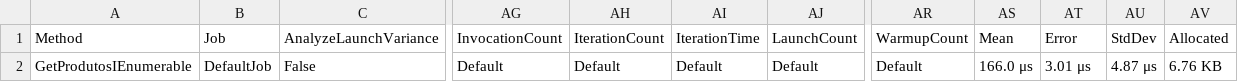
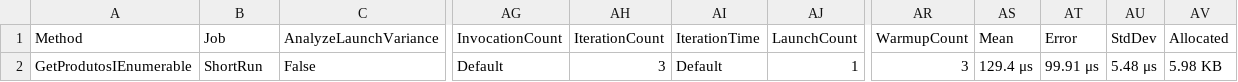
Before and after one commit to iofme/Store, a CSV file: API/BenchmarkDotNet.Artifacts/results/API.Benchmark.ProdutosBenchmark-report.csv, drawn as a sheet; only a part is shown, gaps mark what is left out; the diff names each change by its address in the sheet, - before the commit and + after, or states it on an @@ line.

```diff
--- a/API/BenchmarkDotNet.Artifacts/results/API.Benchmark.ProdutosBenchmark-report.csv
+++ b/API/BenchmarkDotNet.Artifacts/results/API.Benchmark.ProdutosBenchmark-report.csv
-B2 (Job): DefaultJob
+B2 (Job): ShortRun
-AH2 (IterationCount): Default
+AH2 (IterationCount): 3
-AJ2 (LaunchCount): Default
+AJ2 (LaunchCount): 1
-AR2 (WarmupCount): Default
+AR2 (WarmupCount): 3
-AS2 (Mean): 166.0 μs
+AS2 (Mean): 129.4 μs
-AT2 (Error): 3.01 μs
+AT2 (Error): 99.91 μs
-AU2 (StdDev): 4.87 μs
+AU2 (StdDev): 5.48 μs
-AV2 (Allocated): 6.76 KB
+AV2 (Allocated): 5.98 KB
```
Also changed, not shown: 59 other files.
